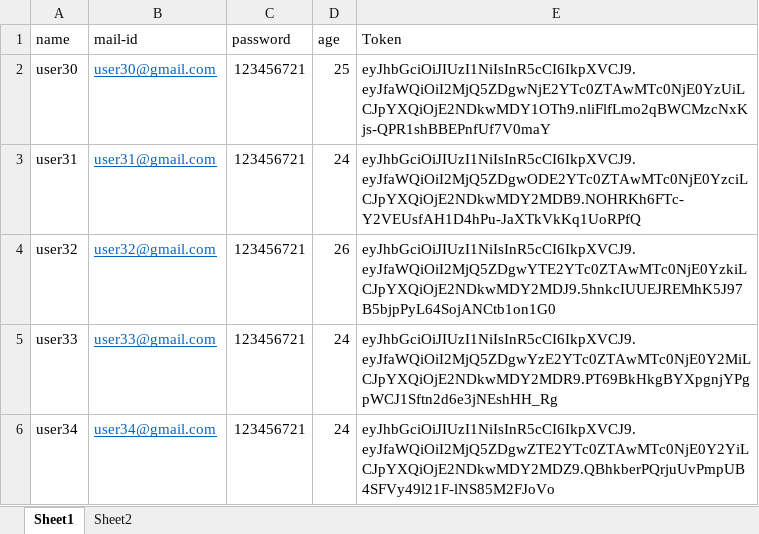
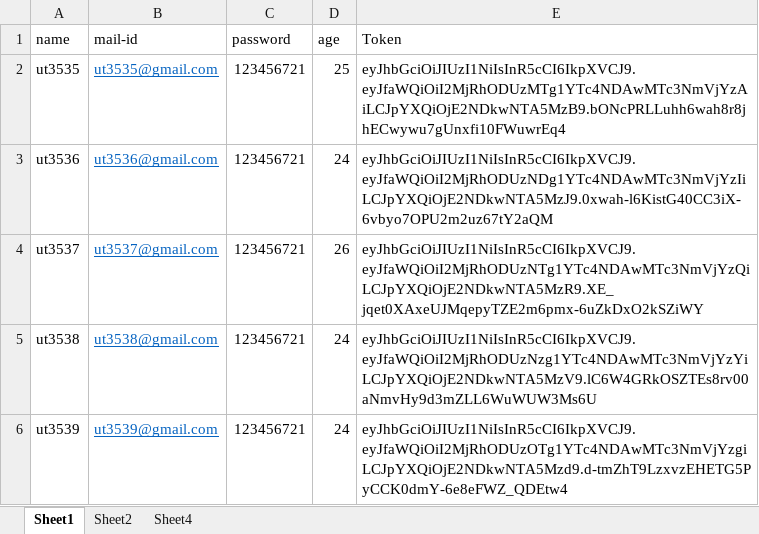
Before and after one commit to Tharun-Deloitte/HU_API_TRACK, an Excel workbook: Main_Assignment/src/Resources/Data.xlsx, sheet Sheet1, drawn as a sheet; values as stored, in another font and other column widths than the file's, no borders; the diff names each change by its address in the sheet, - before the commit and + after, or states it on an @@ line.

```diff
--- a/Main_Assignment/src/Resources/Data.xlsx (sheet Sheet1)
+++ b/Main_Assignment/src/Resources/Data.xlsx (sheet Sheet1)
+sheet tab: Sheet4
-A2 (name): user30
+A2 (name): ut3535
-B2 (mail-id): user30@gmail.com
+B2 (mail-id): ut3535@gmail.com
-E2 (Token): eyJhbGciOiJIUzI1NiIsInR5cCI6IkpXVCJ9.eyJfaWQiOiI2MjQ5ZDgwNjE2YTc0ZTAwMTc0NjE0YzUiLCJpYXQiOjE2NDkwMDY1OTh9.nliFlfLmo2qBWCMzcNxKjs-QPR1shBBEPnfUf7V0maY
+E2 (Token): eyJhbGciOiJIUzI1NiIsInR5cCI6IkpXVCJ9.eyJfaWQiOiI2MjRhODUzMTg1YTc4NDAwMTc3NmVjYzAiLCJpYXQiOjE2NDkwNTA5MzB9.bONcPRLLuhh6wah8r8jhECwywu7gUnxfi10FWuwrEq4
-A3 (name): user31
+A3 (name): ut3536
-B3 (mail-id): user31@gmail.com
+B3 (mail-id): ut3536@gmail.com
-E3 (Token): eyJhbGciOiJIUzI1NiIsInR5cCI6IkpXVCJ9.eyJfaWQiOiI2MjQ5ZDgwODE2YTc0ZTAwMTc0NjE0YzciLCJpYXQiOjE2NDkwMDY2MDB9.NOHRKh6FTc-Y2VEUsfAH1D4hPu-JaXTkVkKq1UoRPfQ
+E3 (Token): eyJhbGciOiJIUzI1NiIsInR5cCI6IkpXVCJ9.eyJfaWQiOiI2MjRhODUzNDg1YTc4NDAwMTc3NmVjYzIiLCJpYXQiOjE2NDkwNTA5MzJ9.0xwah-l6KistG40CC3iX-6vbyo7OPU2m2uz67tY2aQM
-A4 (name): user32
+A4 (name): ut3537
-B4 (mail-id): user32@gmail.com
+B4 (mail-id): ut3537@gmail.com
-E4 (Token): eyJhbGciOiJIUzI1NiIsInR5cCI6IkpXVCJ9.eyJfaWQiOiI2MjQ5ZDgwYTE2YTc0ZTAwMTc0NjE0YzkiLCJpYXQiOjE2NDkwMDY2MDJ9.5hnkcIUUEJREMhK5J97B5bjpPyL64SojANCtb1on1G0
+E4 (Token): eyJhbGciOiJIUzI1NiIsInR5cCI6IkpXVCJ9.eyJfaWQiOiI2MjRhODUzNTg1YTc4NDAwMTc3NmVjYzQiLCJpYXQiOjE2NDkwNTA5MzR9.XE_jqet0XAxeUJMqepyTZE2m6pmx-6uZkDxO2kSZiWY
-A5 (name): user33
+A5 (name): ut3538
-B5 (mail-id): user33@gmail.com
+B5 (mail-id): ut3538@gmail.com
-E5 (Token): eyJhbGciOiJIUzI1NiIsInR5cCI6IkpXVCJ9.eyJfaWQiOiI2MjQ5ZDgwYzE2YTc0ZTAwMTc0NjE0Y2MiLCJpYXQiOjE2NDkwMDY2MDR9.PT69BkHkgBYXpgnjYPgpWCJ1Sftn2d6e3jNEshHH_Rg
+E5 (Token): eyJhbGciOiJIUzI1NiIsInR5cCI6IkpXVCJ9.eyJfaWQiOiI2MjRhODUzNzg1YTc4NDAwMTc3NmVjYzYiLCJpYXQiOjE2NDkwNTA5MzV9.lC6W4GRkOSZTEs8rv00aNmvHy9d3mZLL6WuWUW3Ms6U
-A6 (name): user34
+A6 (name): ut3539
-B6 (mail-id): user34@gmail.com
+B6 (mail-id): ut3539@gmail.com
-E6 (Token): eyJhbGciOiJIUzI1NiIsInR5cCI6IkpXVCJ9.eyJfaWQiOiI2MjQ5ZDgwZTE2YTc0ZTAwMTc0NjE0Y2YiLCJpYXQiOjE2NDkwMDY2MDZ9.QBhkberPQrjuUvPmpUB4SFVy49l21F-lNS85M2FJoVo
+E6 (Token): eyJhbGciOiJIUzI1NiIsInR5cCI6IkpXVCJ9.eyJfaWQiOiI2MjRhODUzOTg1YTc4NDAwMTc3NmVjYzgiLCJpYXQiOjE2NDkwNTA5Mzd9.d-tmZhT9LzxvzEHETG5PyCCK0dmY-6e8eFWZ_QDEtw4
```
Also changed, not shown: 15 other files.
